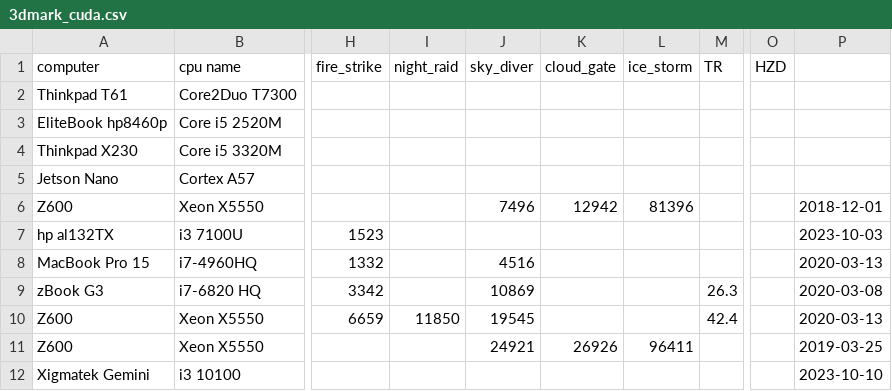
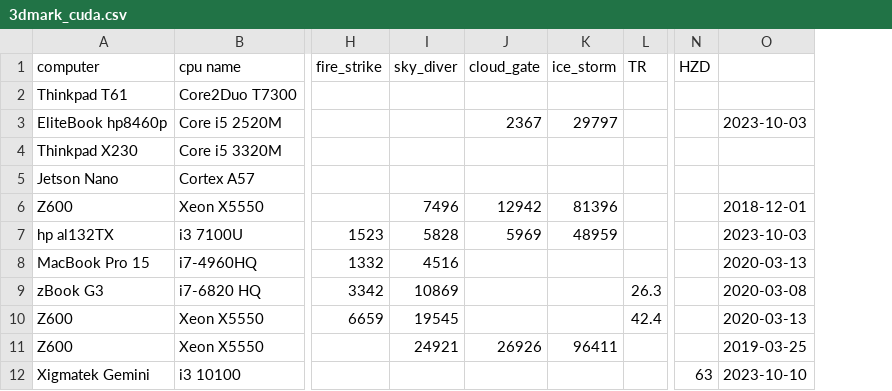
Before and after one commit to kreier/benchmark, a CSV file: 3Dmark/3dmark_cuda.csv, drawn as a sheet; only a part is shown, gaps mark what is left out; removed rows and columns are numbered as before the commit, all else as after; the diff names each change by its address in the sheet, - before the commit and + after, or states it on an @@ line.

Commit message:
include older laptops

```diff
--- a/3Dmark/3dmark_cuda.csv
+++ b/3Dmark/3dmark_cuda.csv
-column I (night_raid), row 10: 11850
-J3 (cloud_gate): (empty)
+J3 (cloud_gate): 2367
-K3 (ice_storm): (empty)
+K3 (ice_storm): 29797
-O3: (empty)
+O3: 2023-10-03
-I7 (sky_diver): (empty)
+I7 (sky_diver): 5828
-J7 (cloud_gate): (empty)
+J7 (cloud_gate): 5969
-K7 (ice_storm): (empty)
+K7 (ice_storm): 48959
-N12 (HZD): (empty)
+N12 (HZD): 63
```
